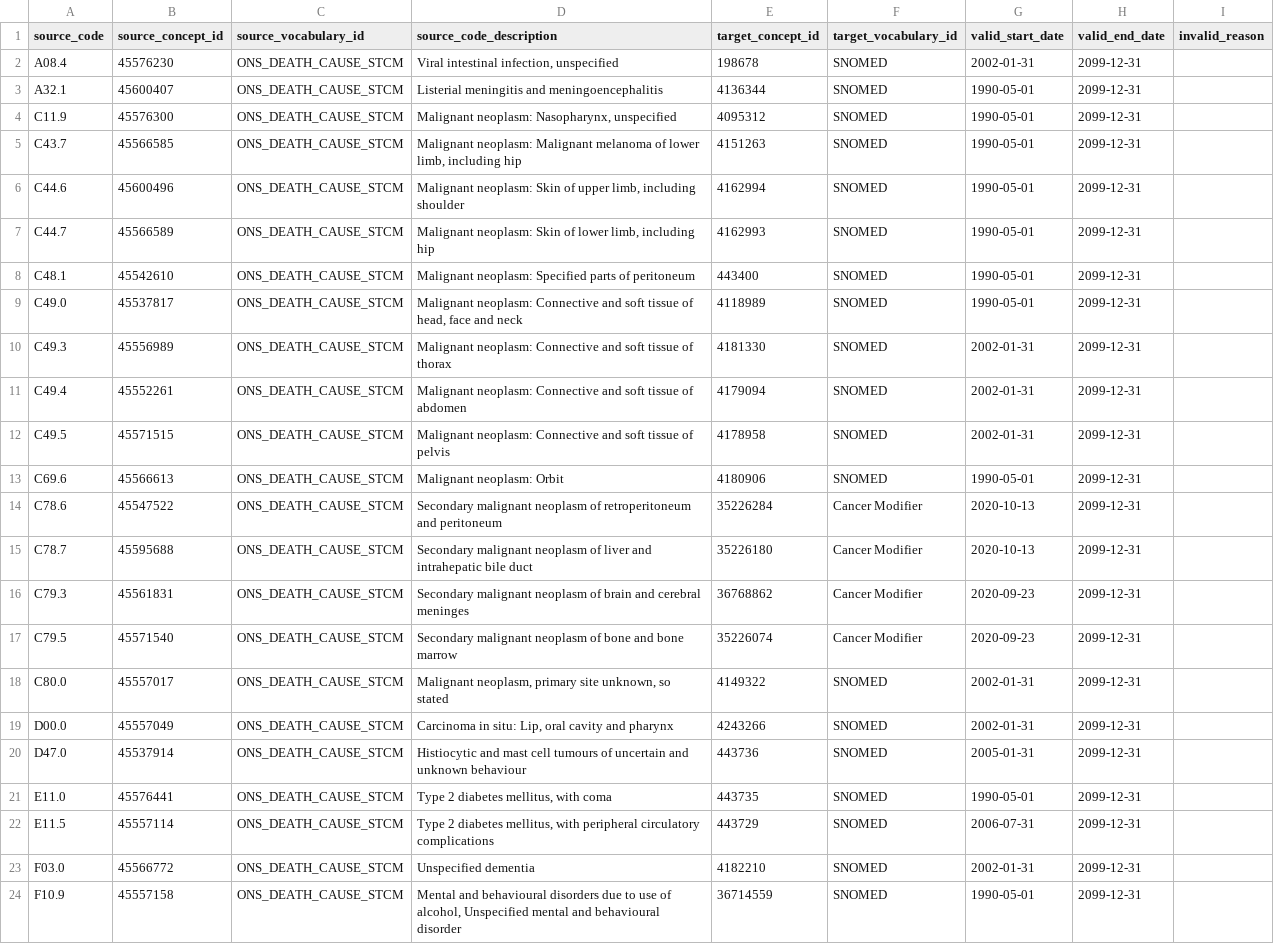
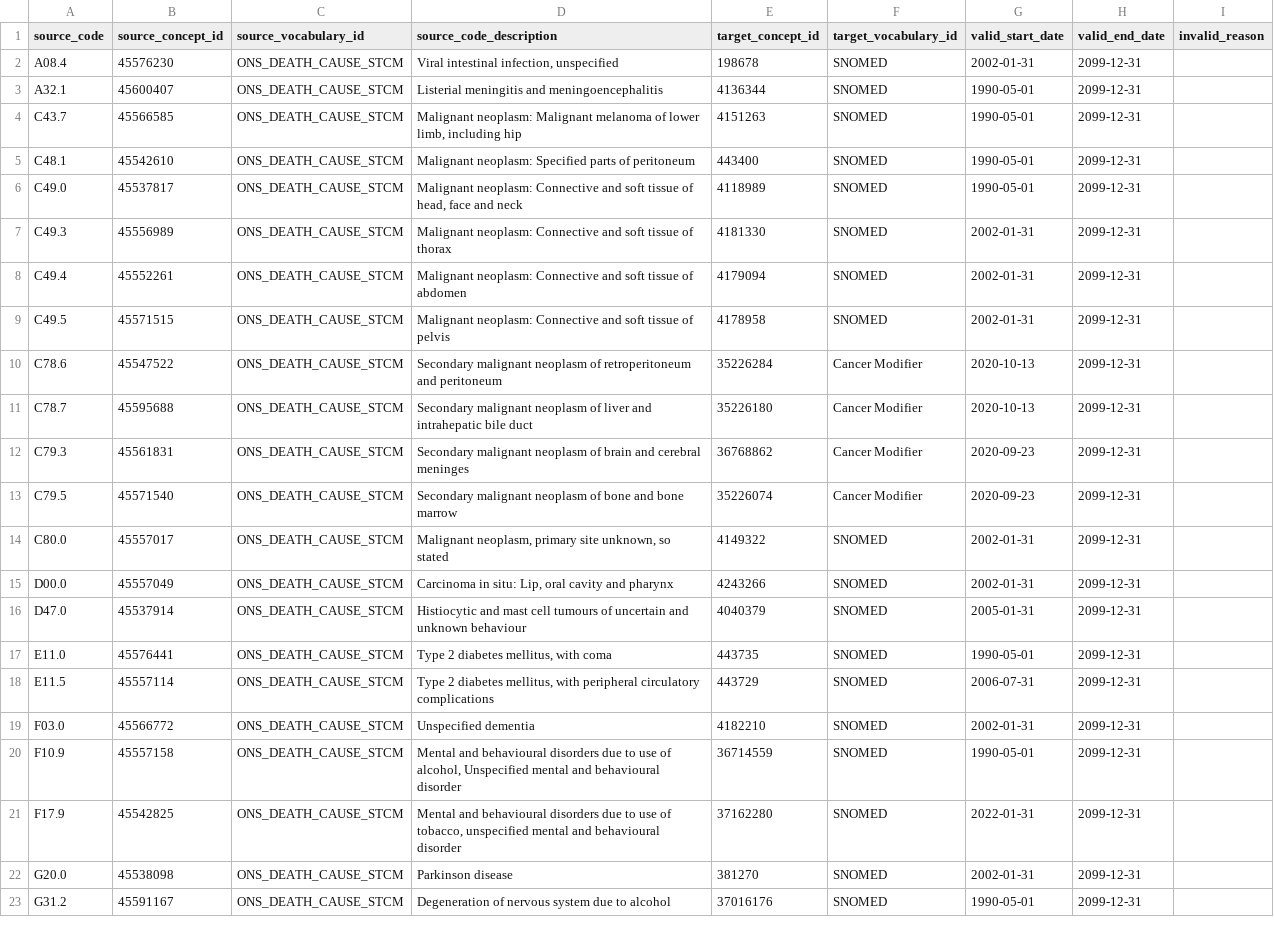
Before and after one commit to oxford-pharmacoepi/etl_ndorms, a CSV file: stcm/1-to-1/ONS_DEATH_CAUSE_STCM.csv, drawn as a sheet; only a part is shown; the shorter side is filled out with more unchanged rows.

```diff
--- a/stcm/1-to-1/ONS_DEATH_CAUSE_STCM.csv
+++ b/stcm/1-to-1/ONS_DEATH_CAUSE_STCM.csv
@@ -3,6 +3,3 @@ A08.4,45576230,ONS_DEATH_CAUSE_STCM,"Viral intestinal infection, unspecified",19
 A32.1,45600407,ONS_DEATH_CAUSE_STCM,Listerial meningitis and meningoencephalitis,4136344,SNOMED,1990-05-01,2099-12-31,
-C11.9,45576300,ONS_DEATH_CAUSE_STCM,"Malignant neoplasm: Nasopharynx, unspecified",4095312,SNOMED,1990-05-01,2099-12-31,
 C43.7,45566585,ONS_DEATH_CAUSE_STCM,"Malignant neoplasm: Malignant melanoma of lower limb, including hip",4151263,SNOMED,1990-05-01,2099-12-31,
-C44.6,45600496,ONS_DEATH_CAUSE_STCM,"Malignant neoplasm: Skin of upper limb, including shoulder",4162994,SNOMED,1990-05-01,2099-12-31,
-C44.7,45566589,ONS_DEATH_CAUSE_STCM,"Malignant neoplasm: Skin of lower limb, including hip",4162993,SNOMED,1990-05-01,2099-12-31,
 C48.1,45542610,ONS_DEATH_CAUSE_STCM,Malignant neoplasm: Specified parts of peritoneum,443400,SNOMED,1990-05-01,2099-12-31,
@@ -12,3 +9,2 @@ C49.4,45552261,ONS_DEATH_CAUSE_STCM,Malignant neoplasm: Connective and soft tiss
 C49.5,45571515,ONS_DEATH_CAUSE_STCM,Malignant neoplasm: Connective and soft tissue of pelvis,4178958,SNOMED,2002-01-31,2099-12-31,
-C69.6,45566613,ONS_DEATH_CAUSE_STCM,Malignant neoplasm: Orbit,4180906,SNOMED,1990-05-01,2099-12-31,
 C78.6,45547522,ONS_DEATH_CAUSE_STCM,Secondary malignant neoplasm of retroperitoneum and peritoneum,35226284,Cancer Modifier,2020-10-13,2099-12-31,
@@ -19,3 +15,3 @@ C80.0,45557017,ONS_DEATH_CAUSE_STCM,"Malignant neoplasm, primary site unknown, s
 D00.0,45557049,ONS_DEATH_CAUSE_STCM,"Carcinoma in situ: Lip, oral cavity and pharynx",4243266,SNOMED,2002-01-31,2099-12-31,
-D47.0,45537914,ONS_DEATH_CAUSE_STCM,Histiocytic and mast cell tumours of uncertain and unknown behaviour,443736,SNOMED,2005-01-31,2099-12-31,
+D47.0,45537914,ONS_DEATH_CAUSE_STCM,Histiocytic and mast cell tumours of uncertain and unknown behaviour,4040379,SNOMED,2005-01-31,2099-12-31,
 E11.0,45576441,ONS_DEATH_CAUSE_STCM,"Type 2 diabetes mellitus, with coma",443735,SNOMED,1990-05-01,2099-12-31,
```
Also changed, not shown: stcm/1-to-1/NCRAS_TUMOUR_GRADE_STCM.csv, stcm/1-to-many/NCRAS_MIX_STCM.csv.
